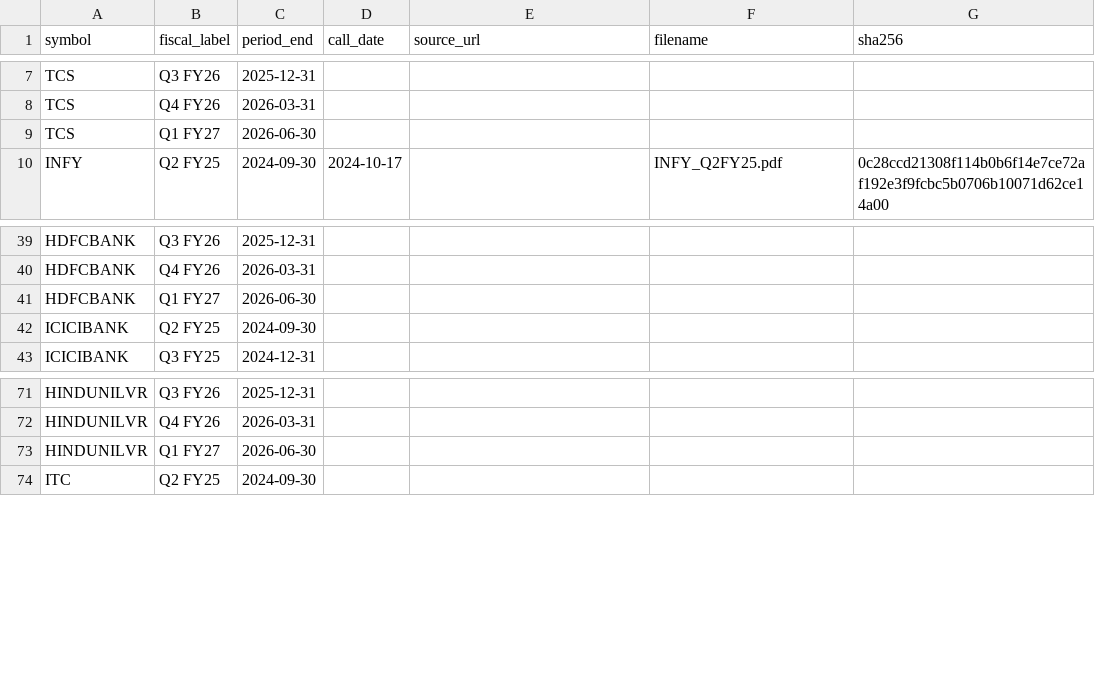
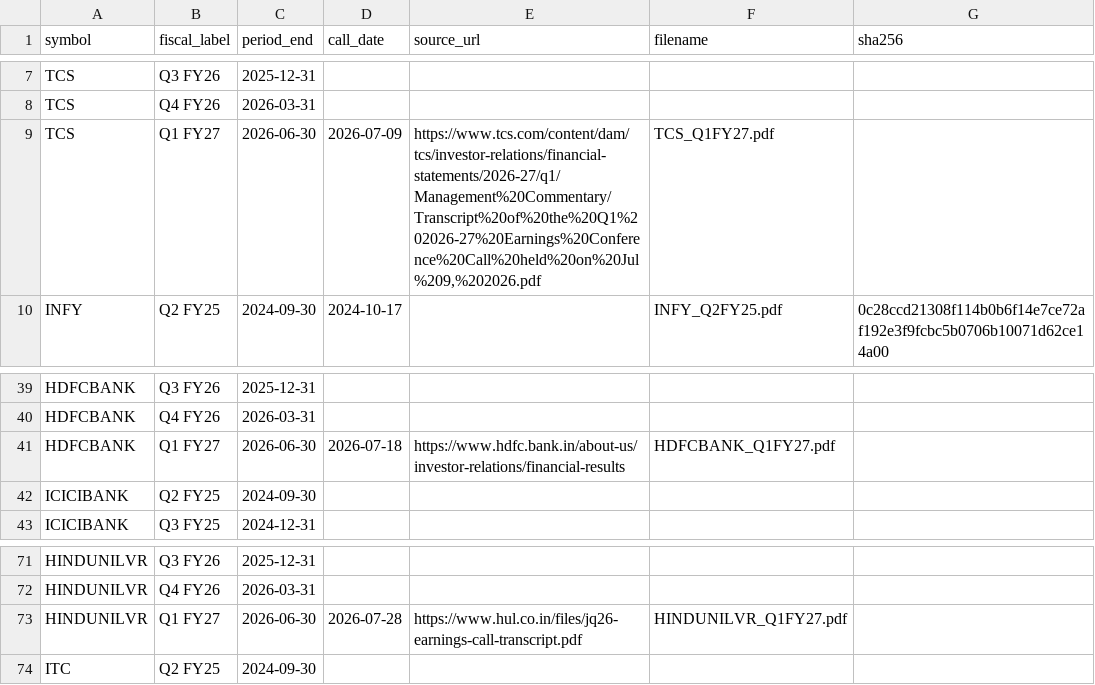
Before and after one commit to aaranarc/earnings-call-analyst, a CSV file: data/manifest.csv, drawn as a sheet; only a part is shown, gaps mark what is left out.

```diff
--- a/data/manifest.csv
+++ b/data/manifest.csv
@@ -8,3 +8,3 @@ TCS,Q3 FY26,2025-12-31,,,,
 TCS,Q4 FY26,2026-03-31,,,,
-TCS,Q1 FY27,2026-06-30,,,,
+TCS,Q1 FY27,2026-06-30,2026-07-09,"https://www.tcs.com/content/dam/tcs/investor-relations/financial-statements/2026-27/q1/Management%20Commentary/Transcript%20of%20the%20Q1%202026-27%20Earnings%20Conference%20Call%20held%20on%20Jul%209,%202026.pdf",TCS_Q1FY27.pdf,
 INFY,Q2 FY25,2024-09-30,2024-10-17,,INFY_Q2FY25.pdf,0c28ccd21308f114b0b6f14e7ce72af192e3f9fcbc5b0706b10071d62ce14a00
@@ -40,3 +40,3 @@ HDFCBANK,Q3 FY26,2025-12-31,,,,
 HDFCBANK,Q4 FY26,2026-03-31,,,,
-HDFCBANK,Q1 FY27,2026-06-30,,,,
+HDFCBANK,Q1 FY27,2026-06-30,2026-07-18,https://www.hdfc.bank.in/about-us/investor-relations/financial-results,HDFCBANK_Q1FY27.pdf,
 ICICIBANK,Q2 FY25,2024-09-30,,,,
@@ -72,3 +72,3 @@ HINDUNILVR,Q3 FY26,2025-12-31,,,,
 HINDUNILVR,Q4 FY26,2026-03-31,,,,
-HINDUNILVR,Q1 FY27,2026-06-30,,,,
+HINDUNILVR,Q1 FY27,2026-06-30,2026-07-28,https://www.hul.co.in/files/jq26-earnings-call-transcript.pdf,HINDUNILVR_Q1FY27.pdf,
 ITC,Q2 FY25,2024-09-30,,,,
```
Also changed, not shown: 17 other files.
